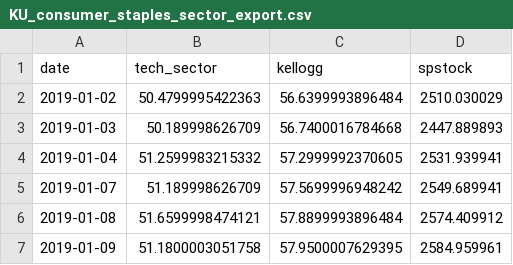
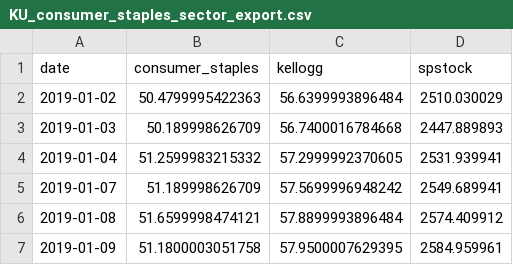
Before and after one commit to Roark23/Final_Project, a CSV file: KU_consumer_staples_sector_export.csv, drawn as a sheet; only a part is shown.

Commit message:
Add files via upload

```diff
--- a/KU_consumer_staples_sector_export.csv
+++ b/KU_consumer_staples_sector_export.csv
@@ -1,2 +1,2 @@
-date,tech_sector,kellogg,spstock
+date,consumer_staples,kellogg,spstock
 2019-01-02,50.4799995422363,56.6399993896484,2510.030029
```
